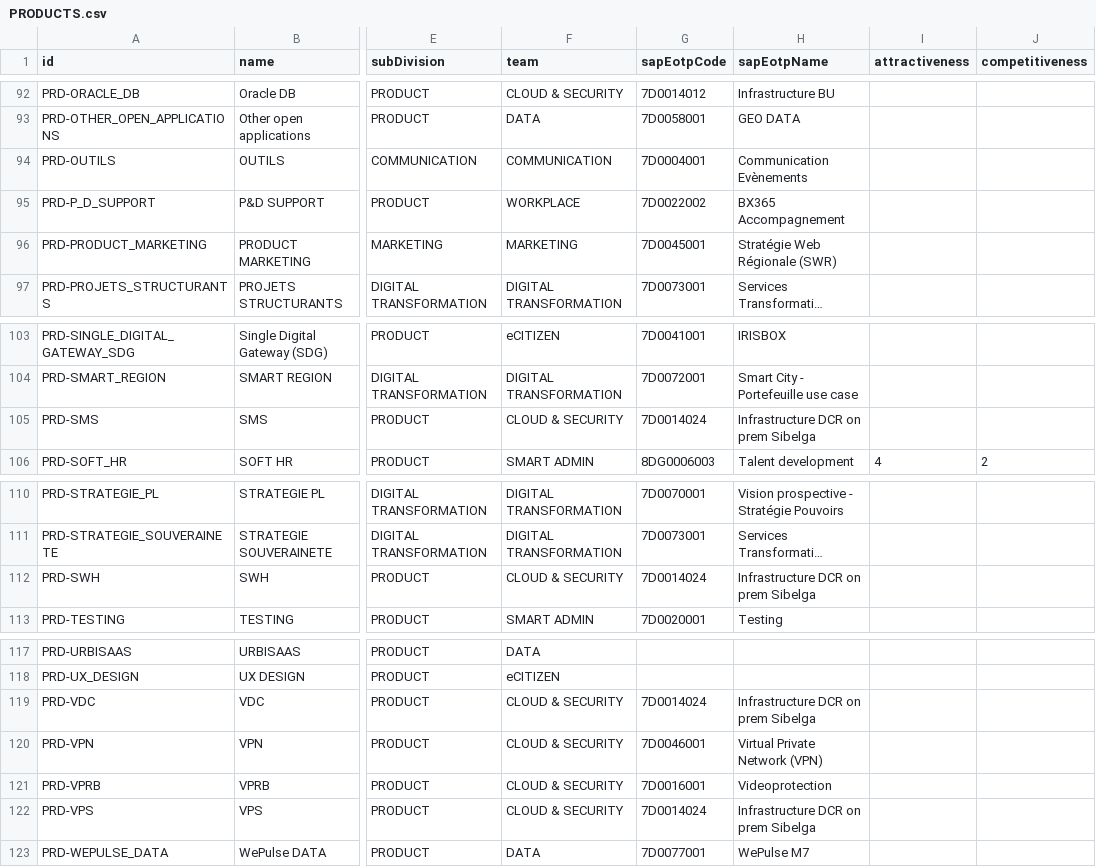
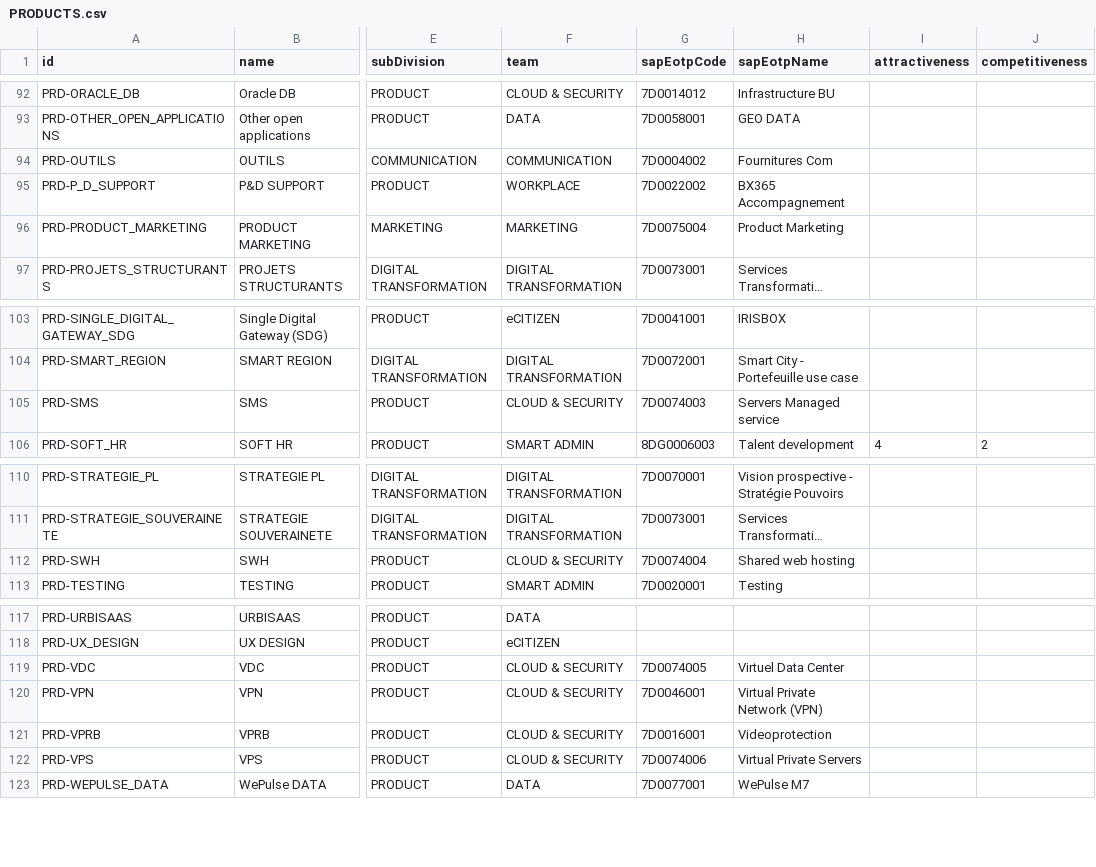
Before and after one commit to jpegger/resource-planner, a CSV file: scripts/datasets/dev/PRODUCTS.csv, drawn as a sheet; only a part is shown, gaps mark what is left out; long unchanged cells end in …; the diff names each change by its address in the sheet, - before the commit and + after, or states it on an @@ line.

```diff
--- a/scripts/datasets/dev/PRODUCTS.csv
+++ b/scripts/datasets/dev/PRODUCTS.csv
-G94 (sapEotpCode): 7D0004001
+G94 (sapEotpCode): 7D0004002
-H94 (sapEotpName): Communication Evènements
+H94 (sapEotpName): Fournitures Com
-G96 (sapEotpCode): 7D0045001
+G96 (sapEotpCode): 7D0075004
-H96 (sapEotpName): Stratégie Web Régionale (SWR)
+H96 (sapEotpName): Product Marketing
-G105 (sapEotpCode): 7D0014024
+G105 (sapEotpCode): 7D0074003
-H105 (sapEotpName): Infrastructure DCR on prem Sibelga
+H105 (sapEotpName): Servers Managed service
-G112 (sapEotpCode): 7D0014024
+G112 (sapEotpCode): 7D0074004
-H112 (sapEotpName): Infrastructure DCR on prem Sibelga
+H112 (sapEotpName): Shared web hosting
-G119 (sapEotpCode): 7D0014024
+G119 (sapEotpCode): 7D0074005
-H119 (sapEotpName): Infrastructure DCR on prem Sibelga
+H119 (sapEotpName): Virtuel Data Center
-G122 (sapEotpCode): 7D0014024
+G122 (sapEotpCode): 7D0074006
-H122 (sapEotpName): Infrastructure DCR on prem Sibelga
+H122 (sapEotpName): Virtual Private Servers
```
Also changed, not shown: scripts/datasets/dev/EOTP-Budget-Owner.csv, scripts/datasets/dev/EOTP_ROUTING.csv.
